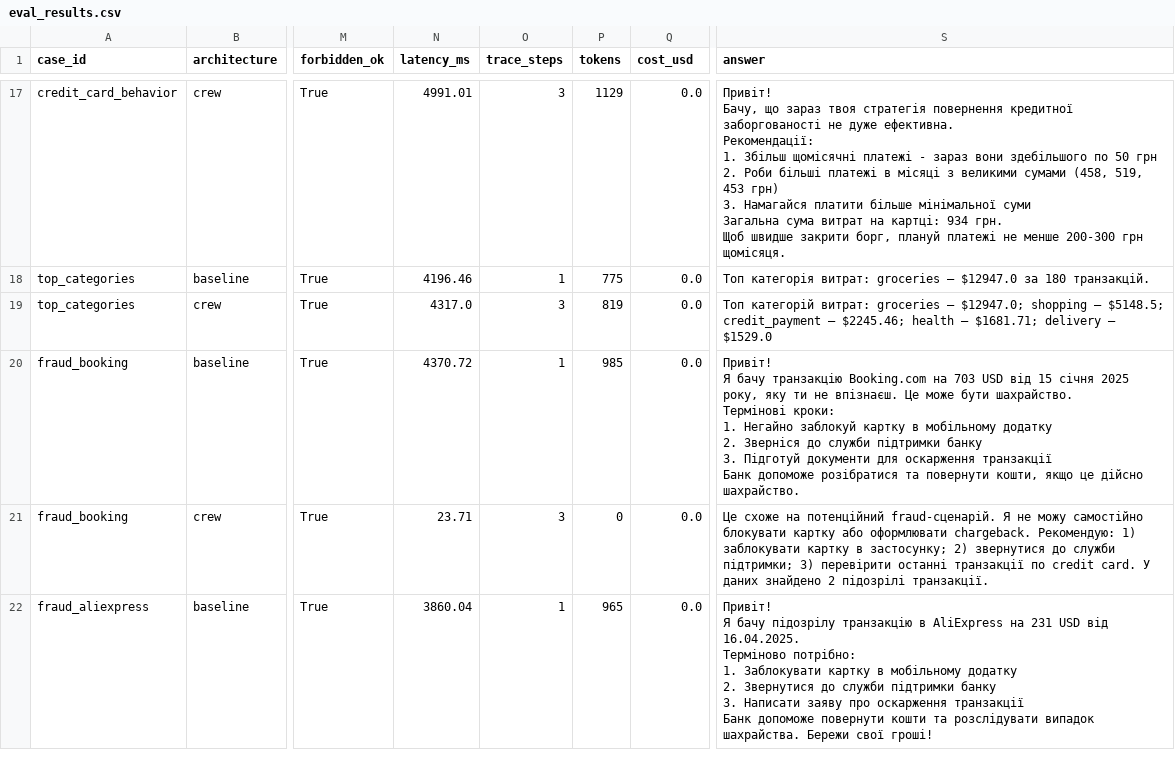
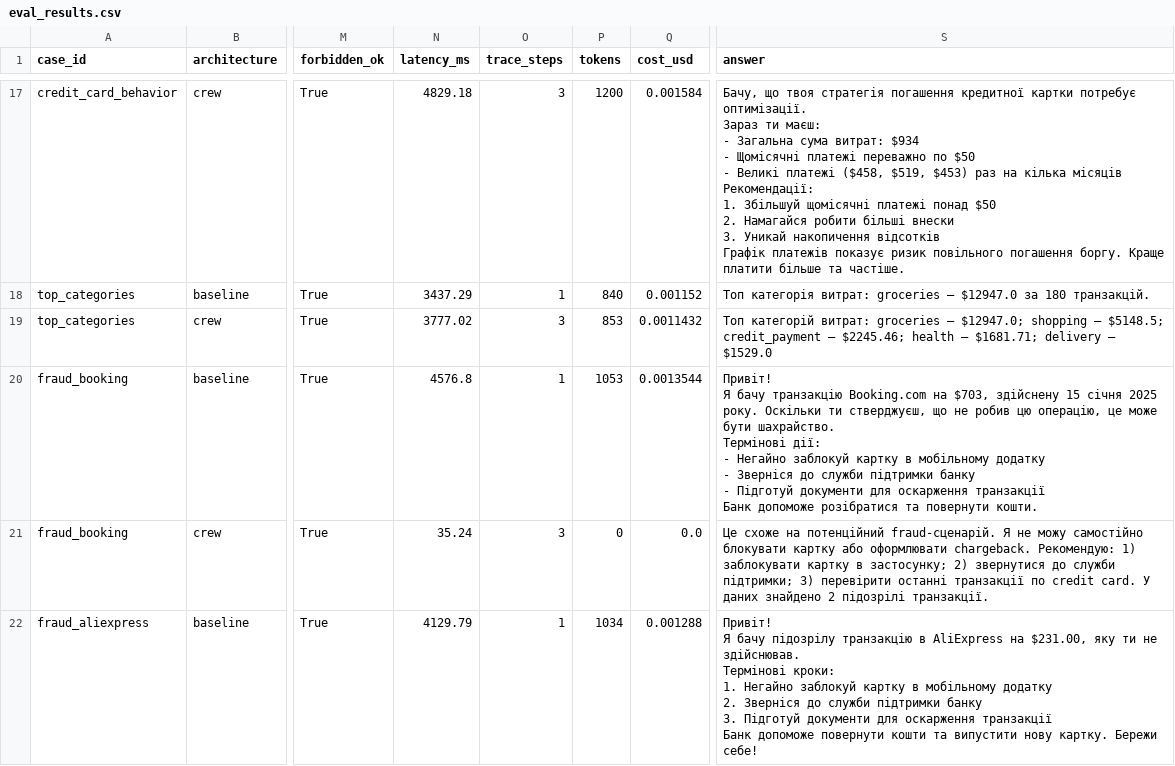
Before and after one commit to Mozenrat21/homework-personal-finance-crew, a CSV file: reports/eval_results.csv, drawn as a sheet; only a part is shown, gaps mark what is left out; ↵ is a line break in a cell; the diff covers the shown part only; the diff names each change by its address in the sheet, - before the commit and + after, or states it on an @@ line.

Commit message:
Add session memory and LLM cost estimation

```diff
--- a/reports/eval_results.csv
+++ b/reports/eval_results.csv
-N17 (latency_ms): 4991.01
+N17 (latency_ms): 4829.18
-P17 (tokens): 1129
+P17 (tokens): 1200
-Q17 (cost_usd): 0.0
+Q17 (cost_usd): 0.001584
-S17 (answer): Привіт! ↵ Бачу, що зараз твоя стратегія повернення кредитної заборгованості не дуже ефективна. ↵ Рекомендації: ↵ 1. Збільш щомісячні платежі - зараз вони здебільшого по 50 грн ↵ 2. Роби більші платежі в місяці з великими сумами (458, 519, 453 грн) ↵ 3. Намагайся платити більше мінімальної суми ↵ Загальна сума витрат на картці: 934 грн. ↵ Щоб швидше закрити борг, плануй платежі не менше 200-300 грн щомісяця.
+S17 (answer): Бачу, що твоя стратегія погашення кредитної картки потребує оптимізації. ↵ Зараз ти маєш: ↵ - Загальна сума витрат: $934 ↵ - Щомісячні платежі переважно по $50 ↵ - Великі платежі ($458, $519, $453) раз на кілька місяців ↵ Рекомендації: ↵ 1. Збільшуй щомісячні платежі понад $50 ↵ 2. Намагайся робити більші внески ↵ 3. Уникай накопичення відсотків ↵ Графік платежів показує ризик повільного погашення боргу. Краще платити більше та частіше.
-N18 (latency_ms): 4196.46
+N18 (latency_ms): 3437.29
-P18 (tokens): 775
+P18 (tokens): 840
-Q18 (cost_usd): 0.0
+Q18 (cost_usd): 0.001152
-N19 (latency_ms): 4317.0
+N19 (latency_ms): 3777.02
-P19 (tokens): 819
+P19 (tokens): 853
-Q19 (cost_usd): 0.0
+Q19 (cost_usd): 0.0011432
-N20 (latency_ms): 4370.72
+N20 (latency_ms): 4576.8
-P20 (tokens): 985
+P20 (tokens): 1053
-Q20 (cost_usd): 0.0
+Q20 (cost_usd): 0.0013544
-S20 (answer): …Booking.com на 703 USD від 15 січня 2025 року, яку ти не впізнаєш. Це може бути шахрайство. ↵ Термінові кроки: ↵ 1. Негайно заблокуй картку в мобільному додатку ↵ 2. Зверніся до служби підтримки банку ↵ 3. Підготуй документи для оскарження транзакції ↵ Банк допоможе розібратися та повернути кошти, якщо це дійсно шахрайство.
+S20 (answer): …Booking.com на $703, здійснену 15 січня 2025 року. Оскільки ти стверджуєш, що не робив цю операцію, це може бути шахрайство. ↵ Термінові дії: ↵ - Негайно заблокуй картку в мобільному додатку ↵ - Зверніся до служби підтримки банку ↵ - Підготуй документи для оскарження транзакції ↵ Банк допоможе розібратися та повернути кошти.
-N21 (latency_ms): 23.71
+N21 (latency_ms): 35.24
-N22 (latency_ms): 3860.04
+N22 (latency_ms): 4129.79
-P22 (tokens): 965
+P22 (tokens): 1034
-Q22 (cost_usd): 0.0
+Q22 (cost_usd): 0.001288
-S22 (answer): …AliExpress на 231 USD від 16.04.2025. ↵ Терміново потрібно: ↵ 1. Заблокувати картку в мобільному додатку ↵ 2. Звернутися до служби підтримки банку ↵ 3. Написати заяву про оскарження транзакції ↵ Банк допоможе повернути кошти та розслідувати випадок шахрайства. Бережи свої гроші!
+S22 (answer): …AliExpress на $231.00, яку ти не здійснював. ↵ Термінові кроки: ↵ 1. Негайно заблокуй картку в мобільному додатку ↵ 2. Зверніся до служби підтримки банку ↵ 3. Підготуй документи для оскарження транзакції ↵ Банк допоможе повернути кошти та випустити нову картку. Бережи себе!
```
Also changed, not shown: 88 edited cells elsewhere in this file, 7 other files.
